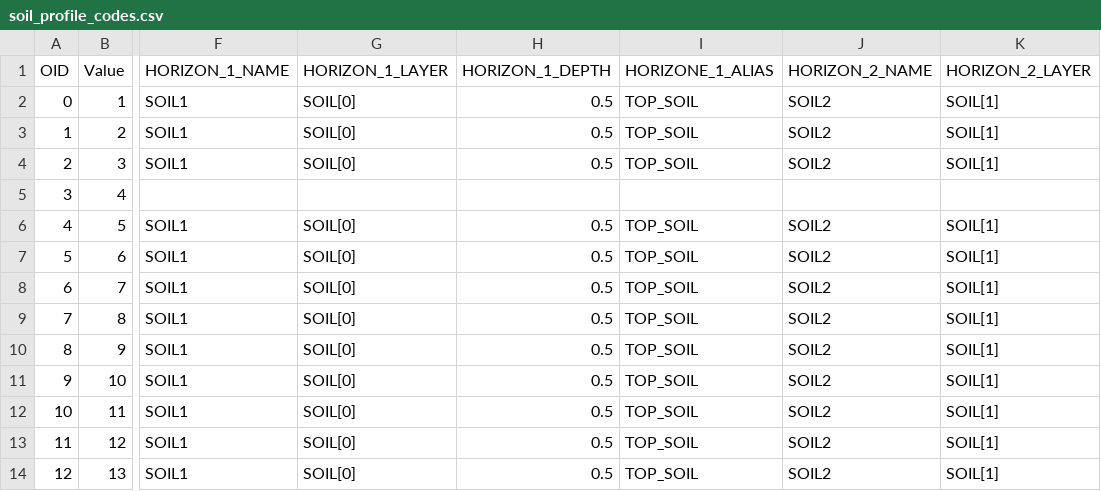
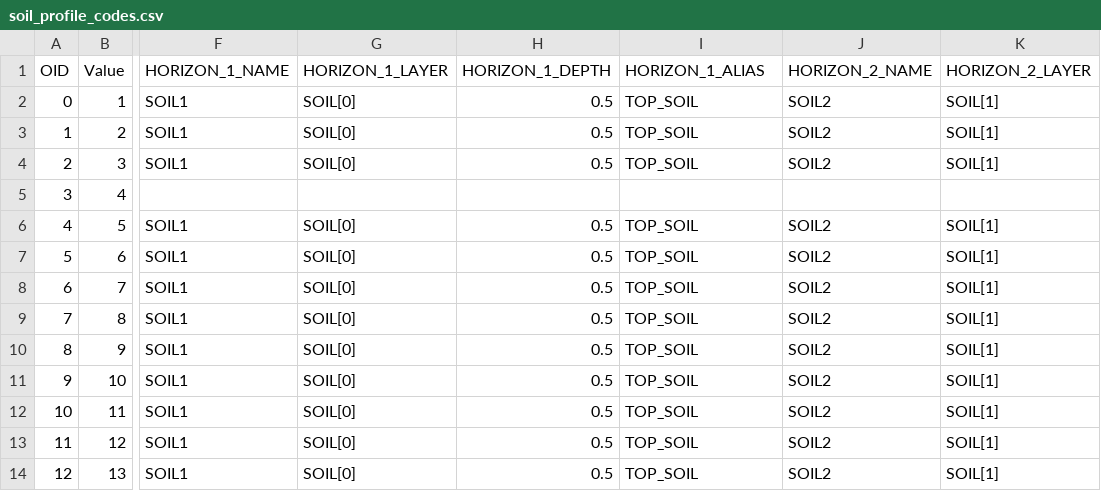
Before and after one commit to Okanagan-Basin-Water-Board/obwb-hydro-modelling, a CSV file: parameter-codes/soil_profile_codes.csv, drawn as a sheet; only a part is shown, gaps mark what is left out; the diff names each change by its address in the sheet, - before the commit and + after, or states it on an @@ line.

Commit message:
Fix typo in column header - this had no implications on model execution previously.

```diff
--- a/parameter-codes/soil_profile_codes.csv
+++ b/parameter-codes/soil_profile_codes.csv
-I1: HORIZONE_1_ALIAS
+I1: HORIZON_1_ALIAS
```
